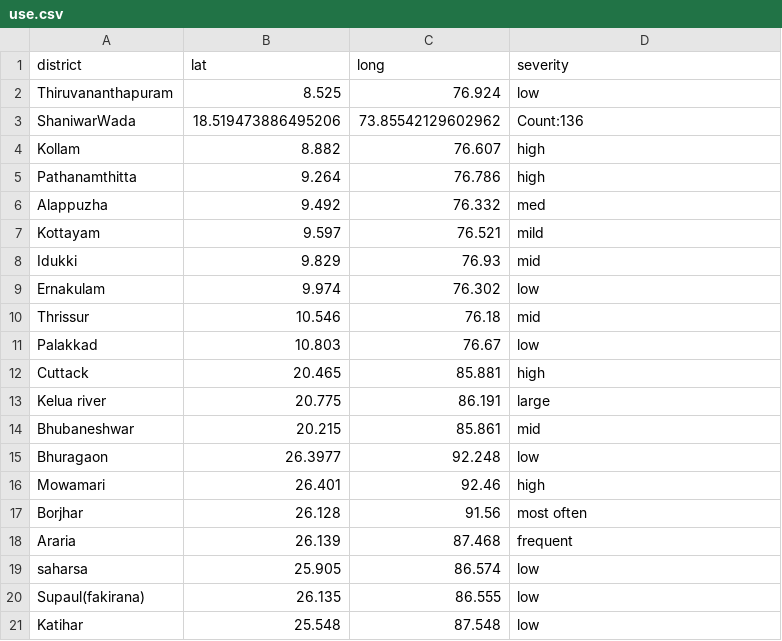
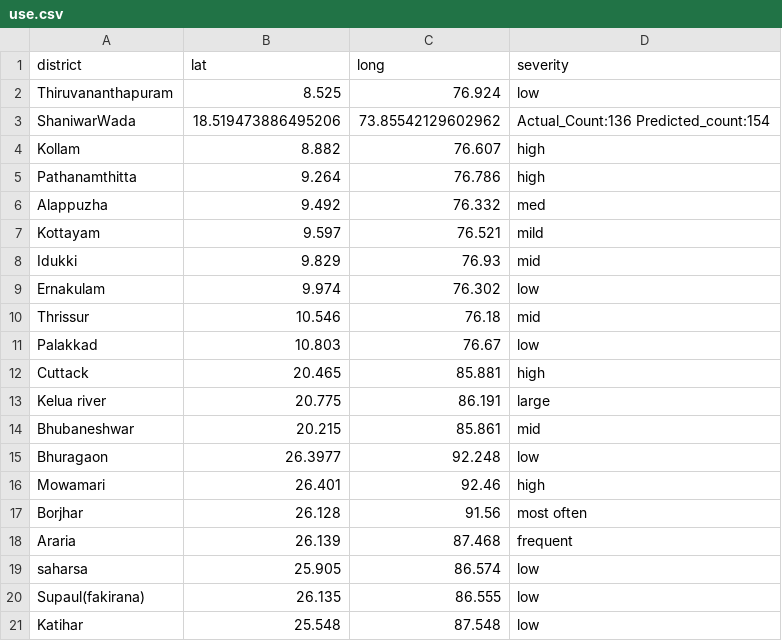
Before and after one commit to PrathamPawale/st_flo_map, a CSV file: use.csv, drawn as a sheet.

Commit message:
Update use.csv

```diff
--- a/use.csv
+++ b/use.csv
@@ -2,3 +2,3 @@ district,lat,long,severity
 Thiruvananthapuram,8.525,76.924,low
-ShaniwarWada,18.519473886495206,73.85542129602962,Count:136
+ShaniwarWada,18.519473886495206,73.85542129602962,Actual_Count:136  Predicted_count:154
 Kollam,8.882,76.607,high
```
